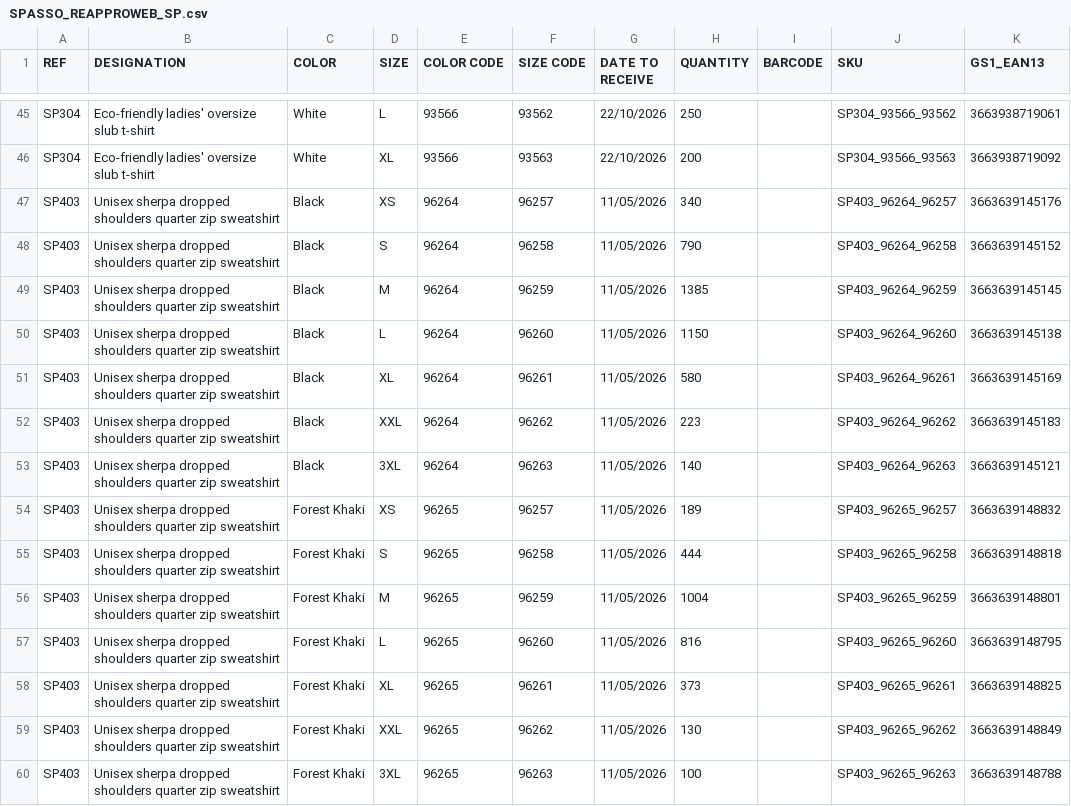
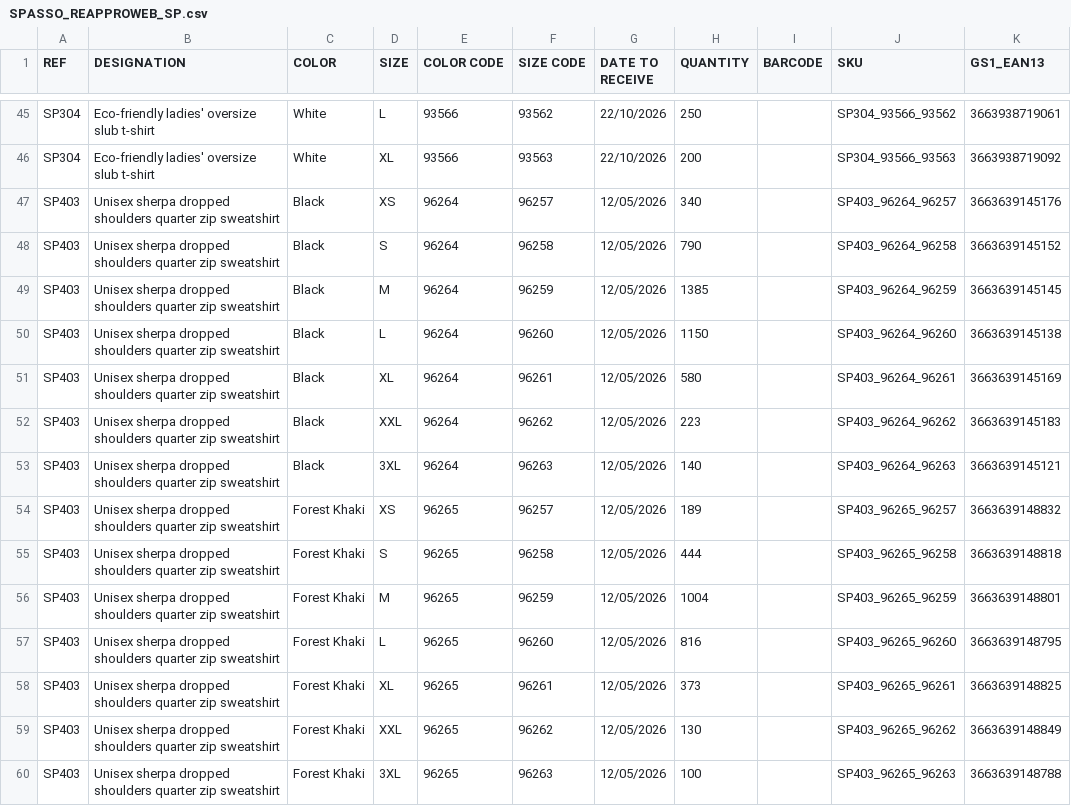
Before and after one commit to PerrinT31/Spasso, a CSV file: public/SPASSO_REAPPROWEB_SP.csv, drawn as a sheet; only a part is shown, gaps mark what is left out; the diff covers the shown part only.

Commit message:
Mise à jour quotidienne du CSV de réappro

```diff
--- a/public/SPASSO_REAPPROWEB_SP.csv
+++ b/public/SPASSO_REAPPROWEB_SP.csv
@@ -46,15 +46,15 @@ SP304;Eco-friendly ladies' oversize slub t-shirt;White;L;93566;93562;22/10/2026;
 SP304;Eco-friendly ladies' oversize slub t-shirt;White;XL;93566;93563;22/10/2026;200;;SP304_93566_93563;3663938719092
-SP403;Unisex sherpa dropped shoulders quarter zip sweatshirt;Black;XS;96264;96257;11/05/2026;340;;SP403_96264_96257;3663639145176
-SP403;Unisex sherpa dropped shoulders quarter zip sweatshirt;Black;S;96264;96258;11/05/2026;790;;SP403_96264_96258;3663639145152
-SP403;Unisex sherpa dropped shoulders quarter zip sweatshirt;Black;M;96264;96259;11/05/2026;1385;;SP403_96264_96259;3663639145145
-SP403;Unisex sherpa dropped shoulders quarter zip sweatshirt;Black;L;96264;96260;11/05/2026;1150;;SP403_96264_96260;3663639145138
-SP403;Unisex sherpa dropped shoulders quarter zip sweatshirt;Black;XL;96264;96261;11/05/2026;580;;SP403_96264_96261;3663639145169
-SP403;Unisex sherpa dropped shoulders quarter zip sweatshirt;Black;XXL;96264;96262;11/05/2026;223;;SP403_96264_96262;3663639145183
-SP403;Unisex sherpa dropped shoulders quarter zip sweatshirt;Black;3XL;96264;96263;11/05/2026;140;;SP403_96264_96263;3663639145121
-SP403;Unisex sherpa dropped shoulders quarter zip sweatshirt;Forest Khaki;XS;96265;96257;11/05/2026;189;;SP403_96265_96257;3663639148832
-SP403;Unisex sherpa dropped shoulders quarter zip sweatshirt;Forest Khaki;S;96265;96258;11/05/2026;444;;SP403_96265_96258;3663639148818
-SP403;Unisex sherpa dropped shoulders quarter zip sweatshirt;Forest Khaki;M;96265;96259;11/05/2026;1004;;SP403_96265_96259;3663639148801
-SP403;Unisex sherpa dropped shoulders quarter zip sweatshirt;Forest Khaki;L;96265;96260;11/05/2026;816;;SP403_96265_96260;3663639148795
-SP403;Unisex sherpa dropped shoulders quarter zip sweatshirt;Forest Khaki;XL;96265;96261;11/05/2026;373;;SP403_96265_96261;3663639148825
-SP403;Unisex sherpa dropped shoulders quarter zip sweatshirt;Forest Khaki;XXL;96265;96262;11/05/2026;130;;SP403_96265_96262;3663639148849
-SP403;Unisex sherpa dropped shoulders quarter zip sweatshirt;Forest Khaki;3XL;96265;96263;11/05/2026;100;;SP403_96265_96263;3663639148788
+SP403;Unisex sherpa dropped shoulders quarter zip sweatshirt;Black;XS;96264;96257;12/05/2026;340;;SP403_96264_96257;3663639145176
+SP403;Unisex sherpa dropped shoulders quarter zip sweatshirt;Black;S;96264;96258;12/05/2026;790;;SP403_96264_96258;3663639145152
+SP403;Unisex sherpa dropped shoulders quarter zip sweatshirt;Black;M;96264;96259;12/05/2026;1385;;SP403_96264_96259;3663639145145
+SP403;Unisex sherpa dropped shoulders quarter zip sweatshirt;Black;L;96264;96260;12/05/2026;1150;;SP403_96264_96260;3663639145138
+SP403;Unisex sherpa dropped shoulders quarter zip sweatshirt;Black;XL;96264;96261;12/05/2026;580;;SP403_96264_96261;3663639145169
+SP403;Unisex sherpa dropped shoulders quarter zip sweatshirt;Black;XXL;96264;96262;12/05/2026;223;;SP403_96264_96262;3663639145183
+SP403;Unisex sherpa dropped shoulders quarter zip sweatshirt;Black;3XL;96264;96263;12/05/2026;140;;SP403_96264_96263;3663639145121
+SP403;Unisex sherpa dropped shoulders quarter zip sweatshirt;Forest Khaki;XS;96265;96257;12/05/2026;189;;SP403_96265_96257;3663639148832
+SP403;Unisex sherpa dropped shoulders quarter zip sweatshirt;Forest Khaki;S;96265;96258;12/05/2026;444;;SP403_96265_96258;3663639148818
+SP403;Unisex sherpa dropped shoulders quarter zip sweatshirt;Forest Khaki;M;96265;96259;12/05/2026;1004;;SP403_96265_96259;3663639148801
+SP403;Unisex sherpa dropped shoulders quarter zip sweatshirt;Forest Khaki;L;96265;96260;12/05/2026;816;;SP403_96265_96260;3663639148795
+SP403;Unisex sherpa dropped shoulders quarter zip sweatshirt;Forest Khaki;XL;96265;96261;12/05/2026;373;;SP403_96265_96261;3663639148825
+SP403;Unisex sherpa dropped shoulders quarter zip sweatshirt;Forest Khaki;XXL;96265;96262;12/05/2026;130;;SP403_96265_96262;3663639148849
+SP403;Unisex sherpa dropped shoulders quarter zip sweatshirt;Forest Khaki;3XL;96265;96263;12/05/2026;100;;SP403_96265_96263;3663639148788
```
Also changed, not shown: 2 added rows and 93 edited cells elsewhere in this file.
